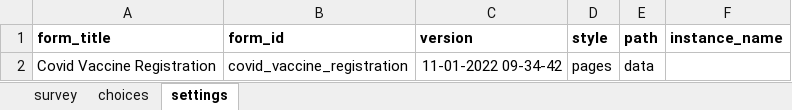
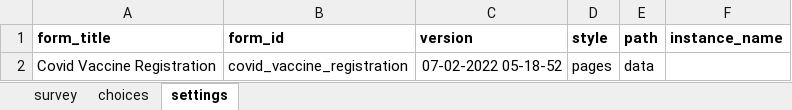
Before and after one commit to medic/config-covid-vaccine-reference, an Excel workbook: forms/app/covid_vaccine_registration.xlsx, sheet settings, drawn as a sheet; values as stored, in another font and other column widths than the file's, no borders; charts and pictures not drawn; the diff names each change by its address in the sheet, - before the commit and + after, or states it on an @@ line.

```diff
--- a/forms/app/covid_vaccine_registration.xlsx (sheet settings)
+++ b/forms/app/covid_vaccine_registration.xlsx (sheet settings)
-C2 (version): 11-01-2022 09-34-42
+C2 (version): 07-02-2022 05-18-52
```
Also changed, not shown: sheet survey, 21 other files.
